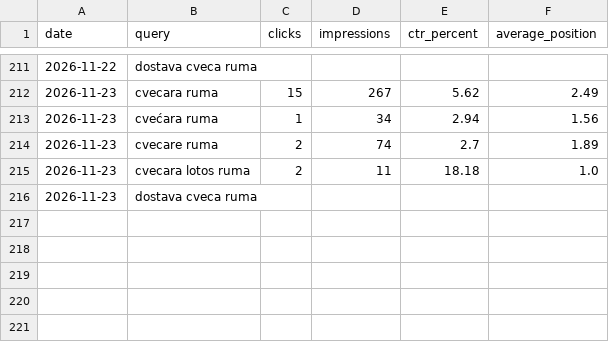
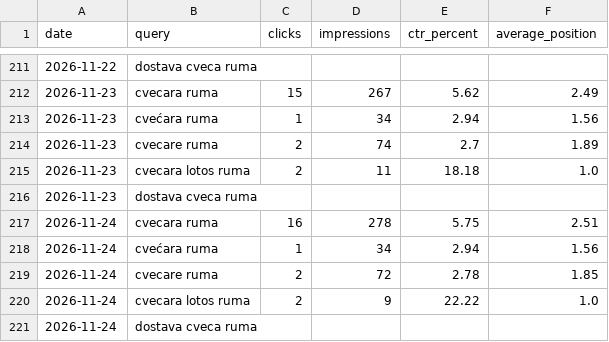
Before and after one commit to darkotosic/lotos-seo-monitornig, a CSV file: reports/ruma-rank-history.csv, drawn as a sheet; only a part is shown, gaps mark what is left out.

```diff
--- a/reports/ruma-rank-history.csv
+++ b/reports/ruma-rank-history.csv
@@ -216 +216,6 @@
 2026-11-23,dostava cveca ruma,,,,
+2026-11-24,cvecara ruma,16,278,5.75,2.51
+2026-11-24,cvećara ruma,1,34,2.94,1.56
+2026-11-24,cvecare ruma,2,72,2.78,1.85
+2026-11-24,cvecara lotos ruma,2,9,22.22,1.0
+2026-11-24,dostava cveca ruma,,,,
```
Also changed, not shown: reports/indjija-history.csv, reports/indjija-keywords.csv, 10 other files.
